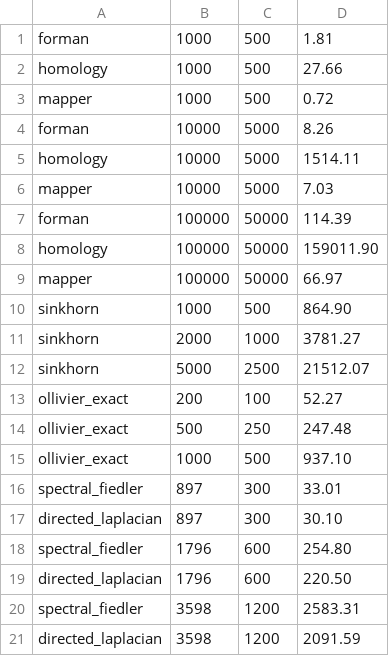
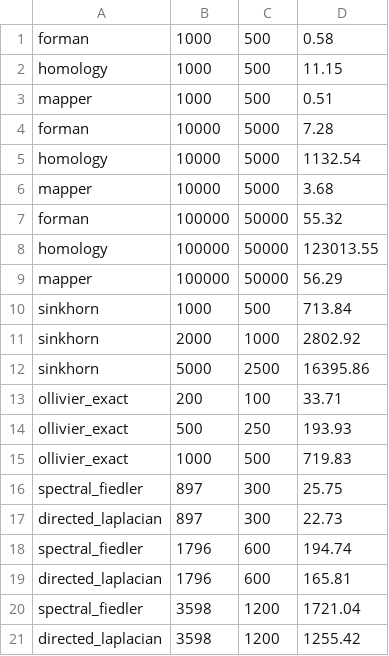
Before and after one commit to sotomayorlucas/valen, a CSV file: benchmarks/scale_results.csv, drawn as a sheet.

Commit message:
Reproduce full artifact; sync paper/slides to regenerated results (random baseline 0.709+/-0.042, scalability timings); silence LiteLLM offline

```diff
--- a/benchmarks/scale_results.csv
+++ b/benchmarks/scale_results.csv
@@ -1,21 +1,21 @@
-forman,1000,500,1.81
-homology,1000,500,27.66
-mapper,1000,500,0.72
-forman,10000,5000,8.26
-homology,10000,5000,1514.11
-mapper,10000,5000,7.03
-forman,100000,50000,114.39
-homology,100000,50000,159011.90
-mapper,100000,50000,66.97
-sinkhorn,1000,500,864.90
-sinkhorn,2000,1000,3781.27
-sinkhorn,5000,2500,21512.07
-ollivier_exact,200,100,52.27
-ollivier_exact,500,250,247.48
-ollivier_exact,1000,500,937.10
-spectral_fiedler,897,300,33.01
-directed_laplacian,897,300,30.10
-spectral_fiedler,1796,600,254.80
-directed_laplacian,1796,600,220.50
-spectral_fiedler,3598,1200,2583.31
-directed_laplacian,3598,1200,2091.59
+forman,1000,500,0.58
+homology,1000,500,11.15
+mapper,1000,500,0.51
+forman,10000,5000,7.28
+homology,10000,5000,1132.54
+mapper,10000,5000,3.68
+forman,100000,50000,55.32
+homology,100000,50000,123013.55
+mapper,100000,50000,56.29
+sinkhorn,1000,500,713.84
+sinkhorn,2000,1000,2802.92
+sinkhorn,5000,2500,16395.86
+ollivier_exact,200,100,33.71
+ollivier_exact,500,250,193.93
+ollivier_exact,1000,500,719.83
+spectral_fiedler,897,300,25.75
+directed_laplacian,897,300,22.73
+spectral_fiedler,1796,600,194.74
+directed_laplacian,1796,600,165.81
+spectral_fiedler,3598,1200,1721.04
+directed_laplacian,3598,1200,1255.42
```
Also changed, not shown: 15 other files.
